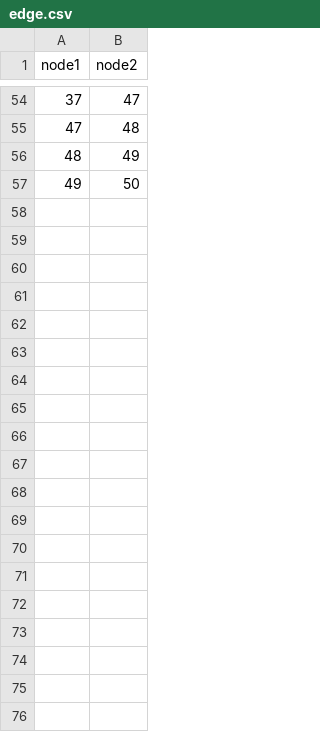
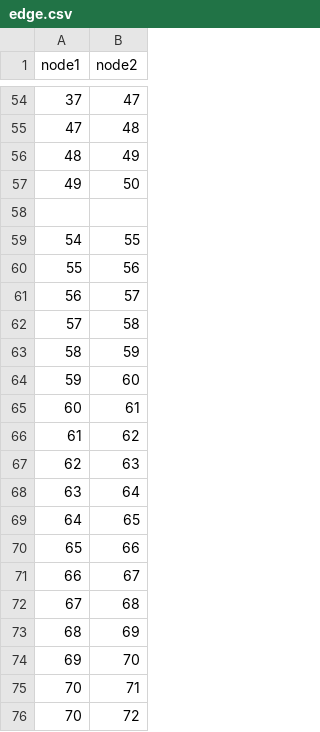
Before and after one commit to Soen390-Pathfinders/SOEN390_PathFinders, a CSV file: backend/app/csv/edge.csv, drawn as a sheet; only a part is shown, gaps mark what is left out; the diff covers the shown part only; the diff names each change by its address in the sheet, - before the commit and + after, or states it on an @@ line.

```diff
--- a/backend/app/csv/edge.csv
+++ b/backend/app/csv/edge.csv
+row 58: (empty)
+row 59: 54 | 55
+row 60: 55 | 56
+row 61: 56 | 57
+row 62: 57 | 58
+row 63: 58 | 59
+row 64: 59 | 60
+row 65: 60 | 61
+row 66: 61 | 62
+row 67: 62 | 63
+row 68: 63 | 64
+row 69: 64 | 65
+row 70: 65 | 66
+row 71: 66 | 67
+row 72: 67 | 68
+row 73: 68 | 69
+row 74: 69 | 70
+row 75: 70 | 71
+row 76: 70 | 72
```
Also changed, not shown: 17 added rows elsewhere in this file, backend/app/csv/insidepoi.csv, backend/app/csv/room.csv, 2 other files.
